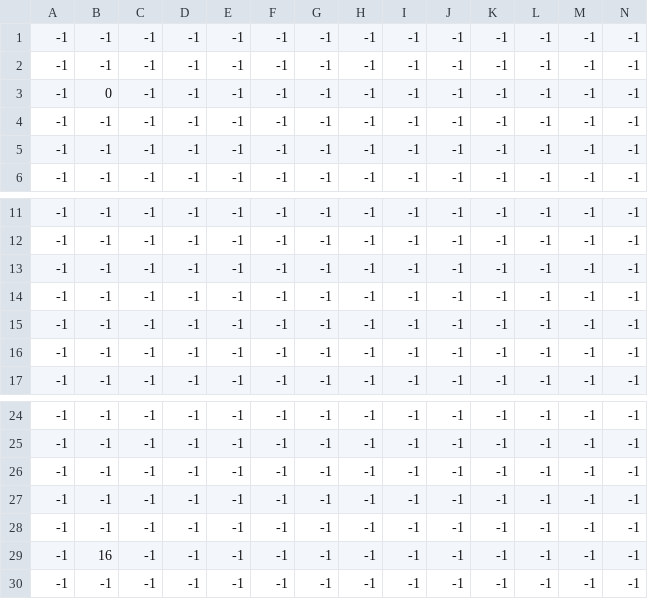
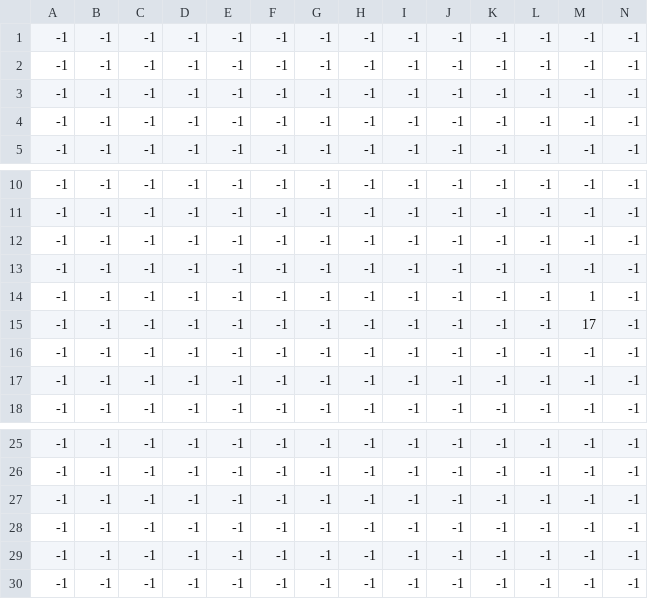
Before and after one commit to ysbrandB/M6FinalProject, a CSV file: levels/level_data/0/level0_Pacman.csv, drawn as a sheet; only a part is shown, gaps mark what is left out; removed rows and columns are numbered as before the commit, all else as after; rows hold the shown columns only; the diff names each change by its address in the sheet, - before the commit and + after, or states it on an @@ line.

```diff
--- a/levels/level_data/0/level0_Pacman.csv
+++ b/levels/level_data/0/level0_Pacman.csv
-row 3: -1 | 0 | -1 | -1 | -1 | -1 | -1 | -1 | -1 | -1 | -1 | -1 | -1 | -1
+row 14: -1 | -1 | -1 | -1 | -1 | -1 | -1 | -1 | -1 | -1 | -1 | -1 | 1 | -1
+row 15: -1 | -1 | -1 | -1 | -1 | -1 | -1 | -1 | -1 | -1 | -1 | -1 | 17 | -1
-row 29: -1 | 16 | -1 | -1 | -1 | -1 | -1 | -1 | -1 | -1 | -1 | -1 | -1 | -1
```
Also changed, not shown: 5 other files.
